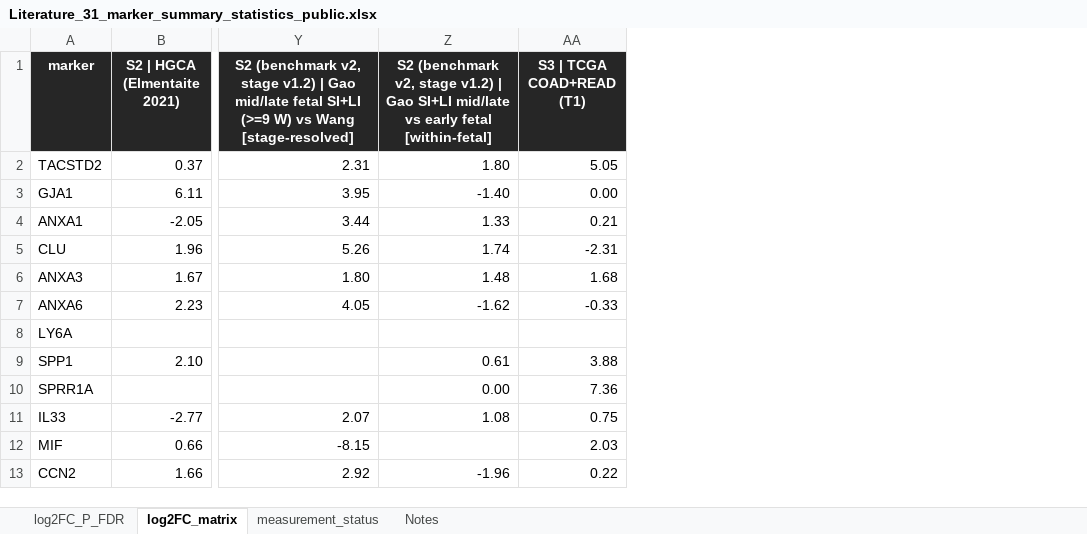
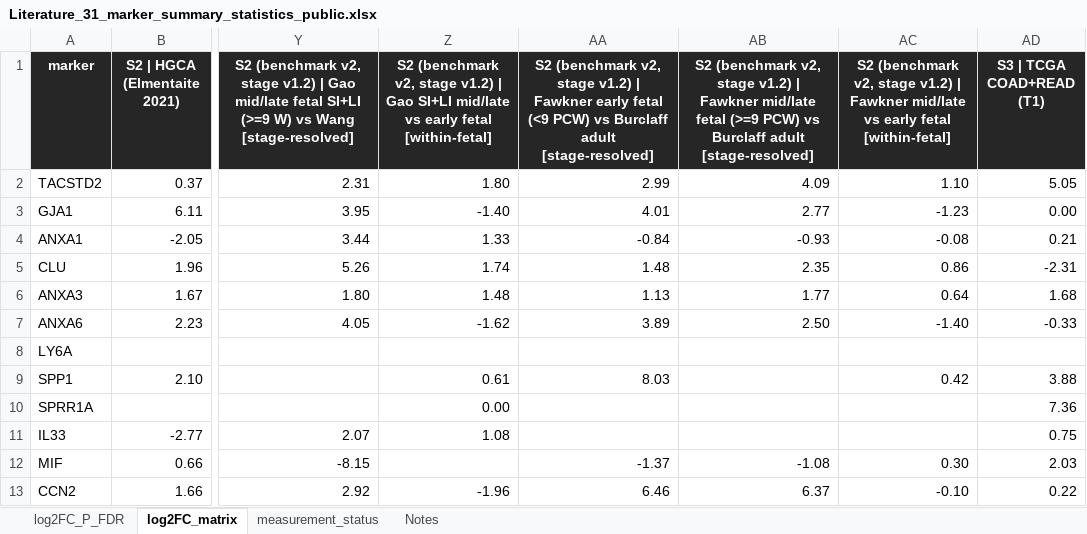
Before and after one commit to leezx/oncofetal_signature, an Excel workbook: marker_summary/results/Literature_31_marker_summary_statistics_public.xlsx, sheet log2FC_matrix, drawn as a sheet; only a part is shown, gaps mark what is left out; values as stored, in another font and other column widths than the file's, no borders; conditional formats not drawn; the diff names each change by its address in the sheet, - before the commit and + after, or states it on an @@ line.

```diff
--- a/marker_summary/results/Literature_31_marker_summary_statistics_public.xlsx (sheet log2FC_matrix)
+++ b/marker_summary/results/Literature_31_marker_summary_statistics_public.xlsx (sheet log2FC_matrix)
+column AA, rows 1-13: S2 (benchmark v2, stage v1.2) | Fawkner early fetal (<9 PCW) vs Burclaff adult [stage-resolved] | 2.99 | 4.01 | -0.84 | 1.48 | 1.13 | 3.89 |  | 8.03 |  |  | -1.37 | 6.46
+column AB, rows 1-13: S2 (benchmark v2, stage v1.2) | Fawkner mid/late fetal (>=9 PCW) vs Burclaff adult [stage-resolved] | 4.09 | 2.77 | -0.93 | 2.35 | 1.77 | 2.50 |  |  |  |  | -1.08 | 6.37
+column AC, rows 1-13: S2 (benchmark v2, stage v1.2) | Fawkner mid/late vs early fetal [within-fetal] | 1.10 | -1.23 | -0.08 | 0.86 | 0.64 | -1.40 |  | 0.42 |  |  | 0.30 | -0.10
```
Also changed, not shown: sheet log2FC_P_FDR, sheet measurement_status, docs/DATASET_REGISTRY.xlsx, 21 other files.
